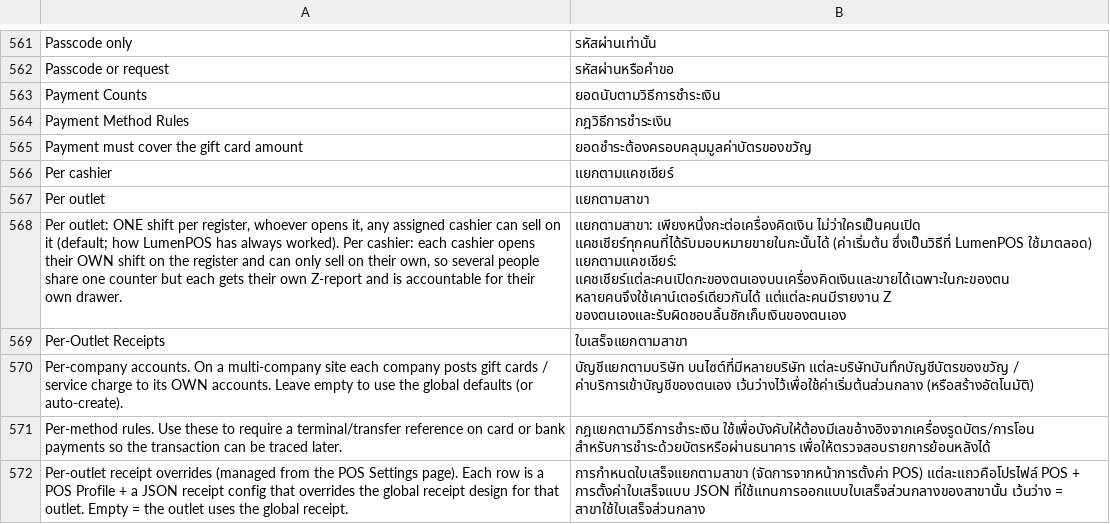
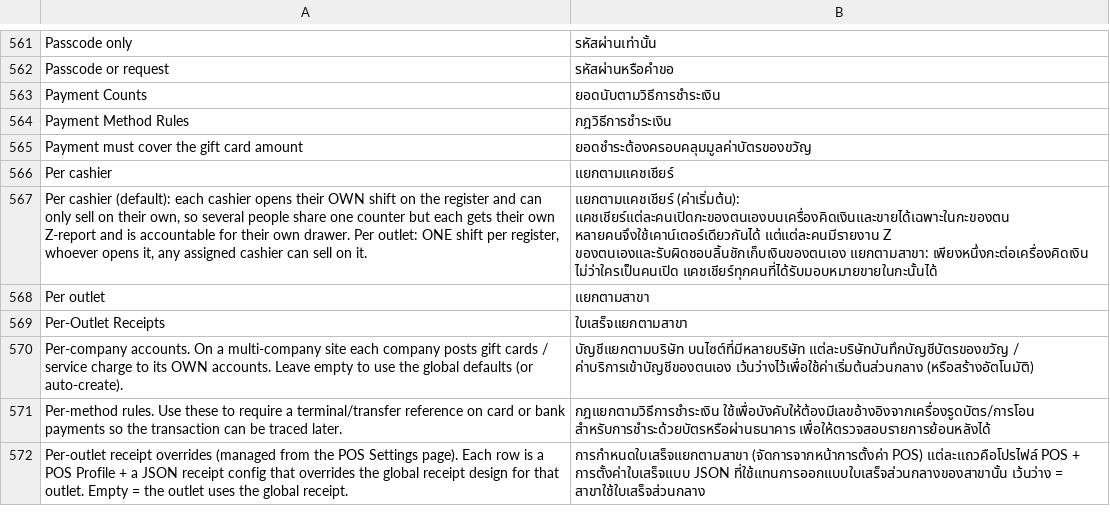
Before and after one commit to ma7mod7osam/LumenPOS, a CSV file: lumenpos/translations/th.csv, drawn as a sheet; only a part is shown, gaps mark what is left out; removed rows and columns are numbered as before the commit, all else as after; the diff names each change by its address in the sheet, - before the commit and + after, or states it on an @@ line.

```diff
--- a/lumenpos/translations/th.csv
+++ b/lumenpos/translations/th.csv
+row 567: Per cashier (default): each cashier opens their OWN shift on the register and can only sell on their own, so several people share one counter but each gets their own Z-report and is accountable for their own drawer. Per outlet: ONE shift per register, whoever opens it, any assigned cashier can sell on it. | แยกตามแคชเชียร์ (ค่าเริ่มต้น): แคชเชียร์แต่ละคนเปิดกะของตนเองบนเครื่องคิดเงินและขายได้เฉพาะในกะของตน หลายคนจึงใช้เคาน์เตอร์เดียวกันได้ แต่แต่ละคนมีรายงาน Z ของตนเองและรับผิดชอบลิ้นชักเก็บเงินของตนเอง แยกตามสาขา: เพียงหนึ่งกะต่อเครื่องคิดเงิน ไม่ว่าใครเป็นคนเปิด แคชเชียร์ทุกคนที่ได้รับมอบหมายขายในกะนั้นได้
-row 568: Per outlet: ONE shift per register, whoever opens it, any assigned cashier can sell on it (default; how LumenPOS has always worked). Per cashier: each cashier opens their OWN shift on the register and can only sell on their own, so several people share one counter but each gets their own Z-report and is accountable for their own drawer. | แยกตามสาขา: เพียงหนึ่งกะต่อเครื่องคิดเงิน ไม่ว่าใครเป็นคนเปิด แคชเชียร์ทุกคนที่ได้รับมอบหมายขายในกะนั้นได้ (ค่าเริ่มต้น ซึ่งเป็นวิธีที่ LumenPOS ใช้มาตลอด) แยกตามแคชเชียร์: แคชเชียร์แต่ละคนเปิดกะของตนเองบนเครื่องคิดเงินและขายได้เฉพาะในกะของตน หลายคนจึงใช้เคาน์เตอร์เดียวกันได้ แต่แต่ละคนมีรายงาน Z ของตนเองและรับผิดชอบลิ้นชักเก็บเงินของตนเอง
```
Also changed, not shown: lumenpos/translations/ar.csv, lumenpos/translations/fa.csv, 21 other files.
